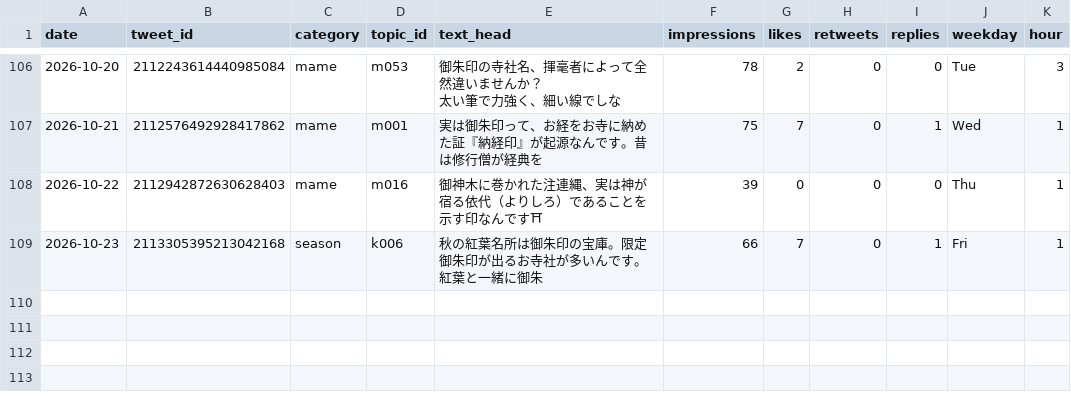
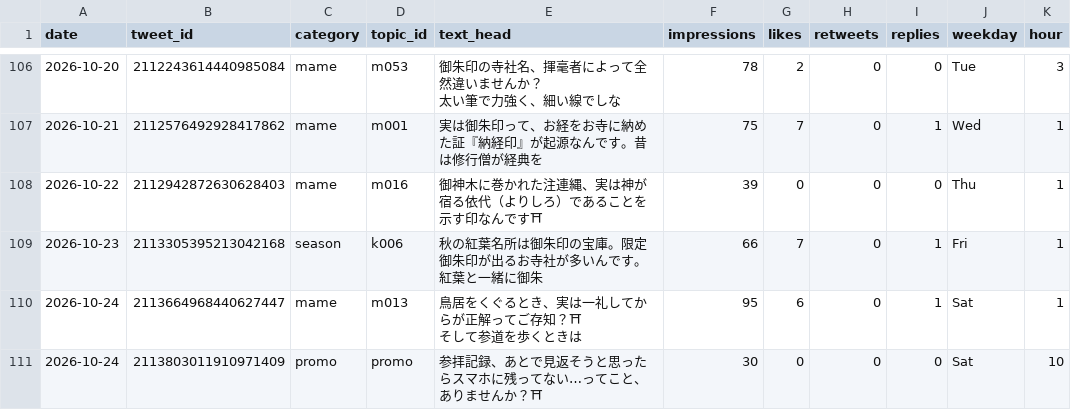
Before and after one commit to tesaguristudio/meguru-auto, a CSV file: data/metrics.csv, drawn as a sheet; only a part is shown, gaps mark what is left out; ↵ is a line break in a cell; the diff names each change by its address in the sheet, - before the commit and + after, or states it on an @@ line.

Commit message:
metrics: 2026-10-25

```diff
--- a/data/metrics.csv
+++ b/data/metrics.csv
+row 110: 2026-10-24 | 2113664968440627447 | mame | m013 | 鳥居をくぐるとき、実は一礼してからが正解ってご存知？⛩ ↵ そして参道を歩くときは | 95 | 6 | 0 | 1 | Sat | 1
+row 111: 2026-10-24 | 2113803011910971409 | promo | promo | 参拝記録、あとで見返そうと思ったらスマホに残ってない…ってこと、ありませんか？⛩ | 30 | 0 | 0 | 0 | Sat | 10
```
Also changed, not shown: 1 other file.
